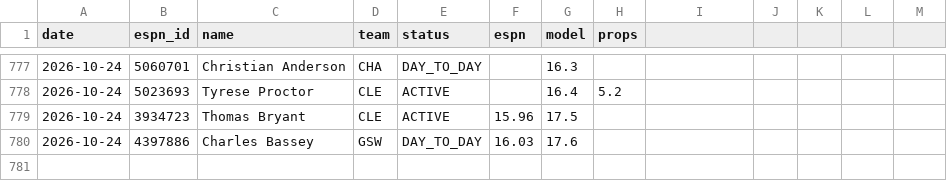
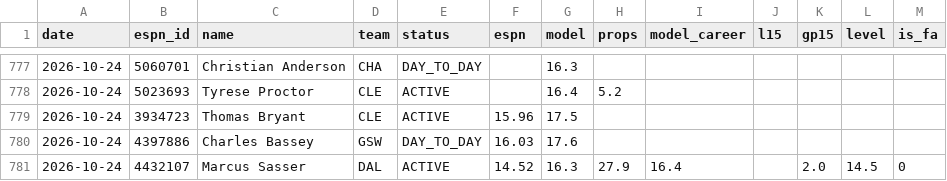
Before and after one commit to pitchafwa/delegation-hub, a CSV file: dashboard/projection_log.csv, drawn as a sheet; only a part is shown, gaps mark what is left out; the diff names each change by its address in the sheet, - before the commit and + after, or states it on an @@ line.

```diff
--- a/dashboard/projection_log.csv
+++ b/dashboard/projection_log.csv
-I1: (empty)
+I1: model_career
-J1: (empty)
+J1: l15
-K1: (empty)
+K1: gp15
-L1: (empty)
+L1: level
-M1: (empty)
+M1: is_fa
+row 781: 2026-10-24 | 4432107 | Marcus Sasser | DAL | ACTIVE | 14.52 | 16.3 | 27.9 | 16.4 |  | 2.0 | 14.5 | 0
```
Also changed, not shown: 8 other files.
